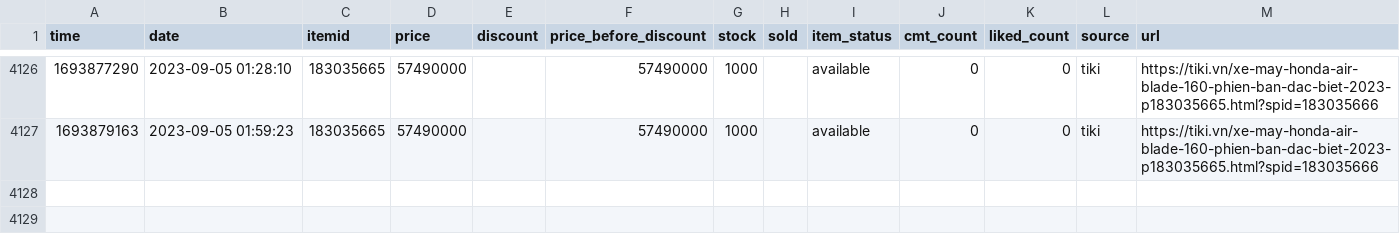
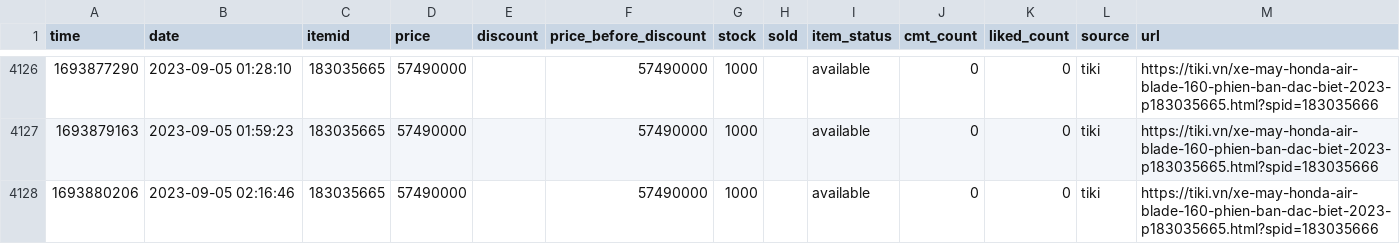
Before and after one commit to neko-pro/rez0nk, a CSV file: data/history/183035665.csv, drawn as a sheet; only a part is shown, gaps mark what is left out; the diff names each change by its address in the sheet, - before the commit and + after, or states it on an @@ line.

```diff
--- a/data/history/183035665.csv
+++ b/data/history/183035665.csv
+row 4128: 1693880206 | 2023-09-05 02:16:46 | 183035665 | 57490000 |  | 57490000 | 1000 |  | available | 0 | 0 | tiki | https://tiki.vn/xe-may-honda-air-blade-160-phien-ban-dac-biet-2023-p183035665.html?spid=183035666
```
Also changed, not shown: data/history/127367894.csv, data/history/197216291.csv, 11 other files.
